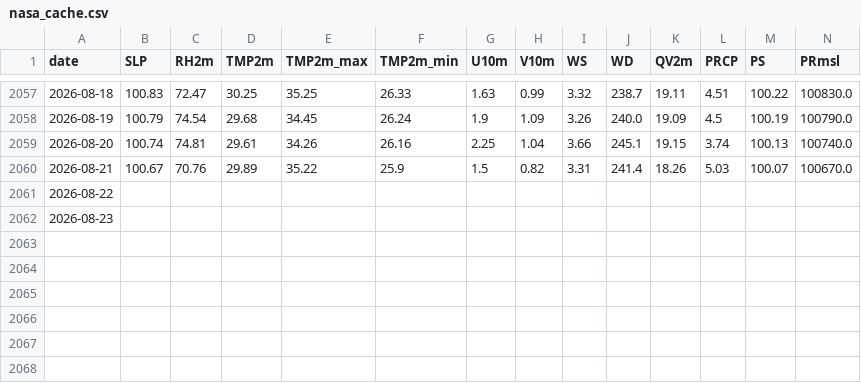
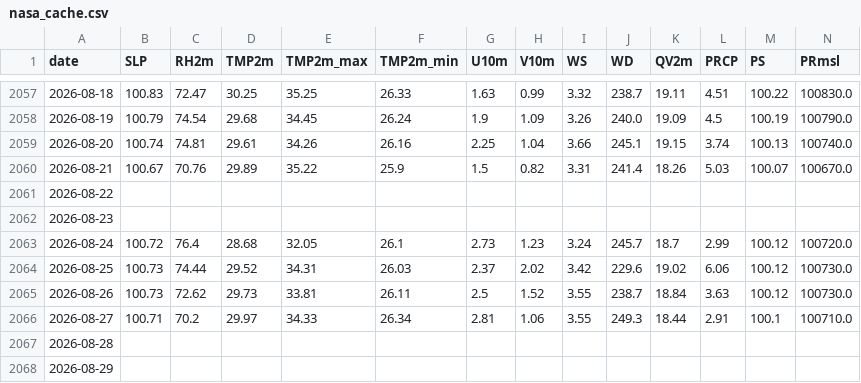
Before and after one commit to souravk03/HQNN-live-multicity, a CSV file: hqnn live pk/data/chennai/nasa_cache.csv, drawn as a sheet; only a part is shown, gaps mark what is left out; rows hold the shown columns only; the diff names each change by its address in the sheet, - before the commit and + after, or states it on an @@ line.

Commit message:
Daily HQNN live cycle — 2026-08-30T22:17:11

```diff
--- a/hqnn live pk/data/chennai/nasa_cache.csv
+++ b/hqnn live pk/data/chennai/nasa_cache.csv
+row 2063: 2026-08-24 | 100.72 | 76.4 | 28.68 | 32.05 | 26.1 | 2.73 | 1.23 | 3.24 | 245.7 | 18.7 | 2.99 | 100.12 | 100720.0
+row 2064: 2026-08-25 | 100.73 | 74.44 | 29.52 | 34.31 | 26.03 | 2.37 | 2.02 | 3.42 | 229.6 | 19.02 | 6.06 | 100.12 | 100730.0
+row 2065: 2026-08-26 | 100.73 | 72.62 | 29.73 | 33.81 | 26.11 | 2.5 | 1.52 | 3.55 | 238.7 | 18.84 | 3.63 | 100.12 | 100730.0
+row 2066: 2026-08-27 | 100.71 | 70.2 | 29.97 | 34.33 | 26.34 | 2.81 | 1.06 | 3.55 | 249.3 | 18.44 | 2.91 | 100.1 | 100710.0
+row 2067: 2026-08-28
+row 2068: 2026-08-29
```
Also changed, not shown: hqnn live pk/data/chennai/openmeteo_cache.csv, hqnn live pk/data/delhi/nasa_cache.csv, 54 other files.
